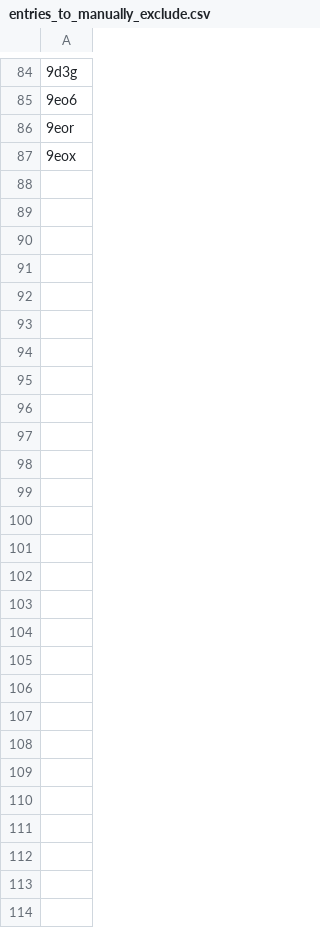
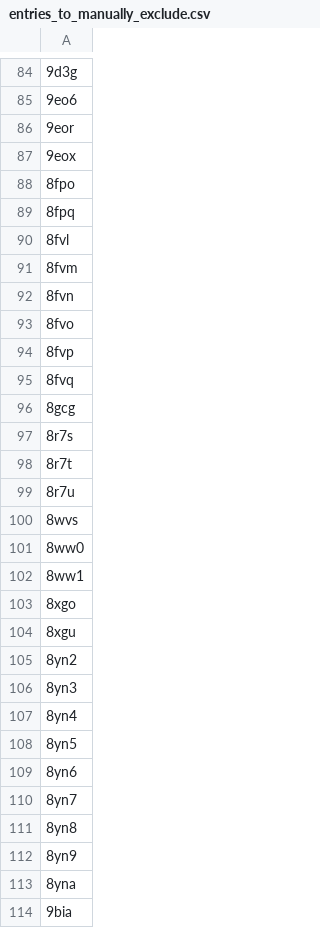
Before and after one commit to wells-wood-research/chronowska-stam-wood-2024-protein-design-archive, a CSV file: entries_to_manually_exclude.csv, drawn as a sheet; only a part is shown, gaps mark what is left out.

Commit message:
Data for October 2024 update

```diff
--- a/entries_to_manually_exclude.csv
+++ b/entries_to_manually_exclude.csv
@@ -87 +87,28 @@
 9eox
+8fpo
+8fpq
+8fvl
+8fvm
+8fvn
+8fvo
+8fvp
+8fvq
+8gcg
+8r7s
+8r7t
+8r7u
+8wvs
+8ww0
+8ww1
+8xgo
+8xgu
+8yn2
+8yn3
+8yn4
+8yn5
+8yn6
+8yn7
+8yn8
+8yn9
+8yna
+9bia
```
Also changed, not shown: 1 other file.
